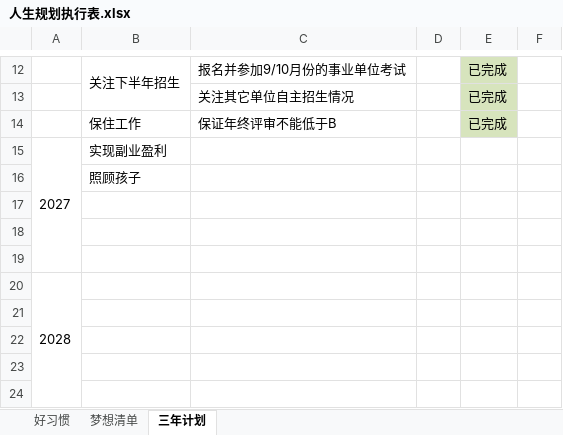
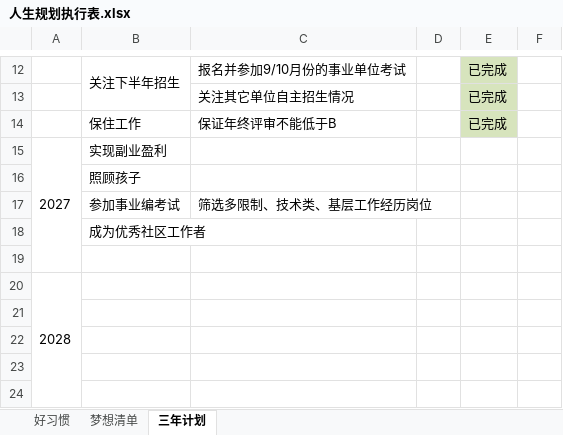
Before and after one commit to monkeyGeek369/icarus_monkeyGeek_source, an Excel workbook: file/personal/人生规划执行表.xlsx, sheet 三年计划, drawn as a sheet; only a part is shown, gaps mark what is left out; values as stored, in another font and other column widths than the file's, no borders; the diff names each change by its address in the sheet, - before the commit and + after, or states it on an @@ line.

```diff
--- a/file/personal/人生规划执行表.xlsx (sheet 三年计划)
+++ b/file/personal/人生规划执行表.xlsx (sheet 三年计划)
-row 17: (empty)
+row 17:  | 参加事业编考试 | 筛选多限制、技术类、基层工作经历岗位
-B18: (empty)
+B18: 成为优秀社区工作者
```
Also changed, not shown: file/personal/roleImportant/角色要事记录表_2026.xlsx, 1 other file.
